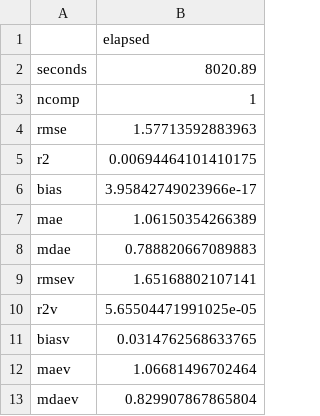
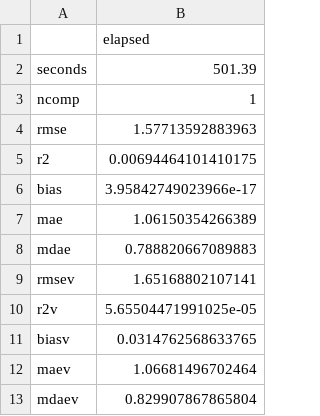
Before and after one commit to HorstTZ/spectral-index, a CSV file: results/eval/model3_eval.csv, drawn as a sheet.

```diff
--- a/results/eval/model3_eval.csv
+++ b/results/eval/model3_eval.csv
@@ -1,3 +1,3 @@
 "","elapsed"
-"seconds",8020.89
+"seconds",501.39
 "ncomp",1
```
Also changed, not shown: results/eval/model1_eval.csv, results/eval/model2_eval.csv, 17 other files.
